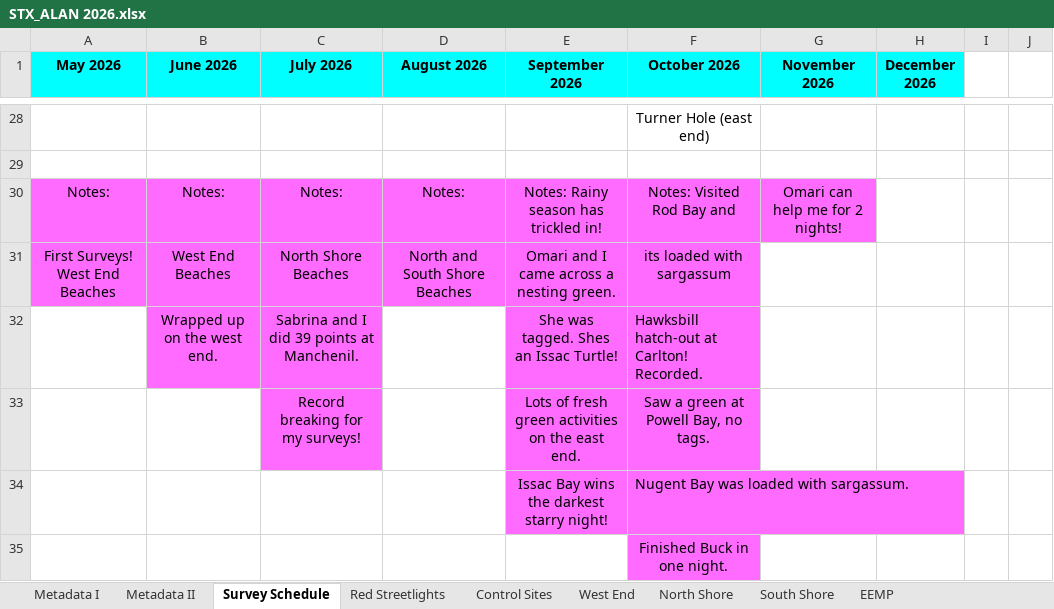
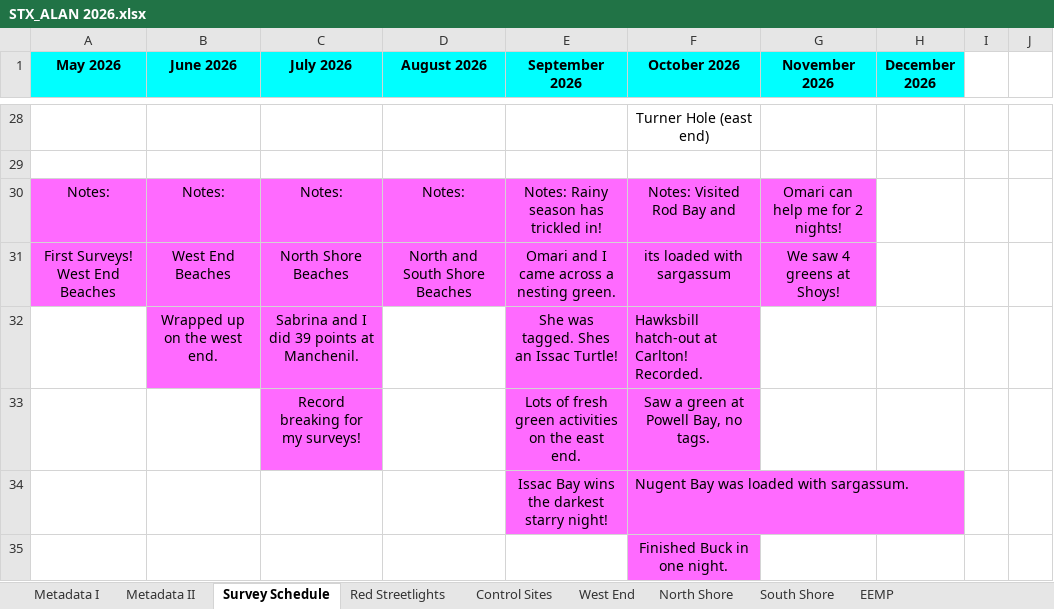
Before and after one commit to beautyinthewild/STX_ALAN, an Excel workbook: Light Pollution Data/STX_ALAN 2026.xlsx, sheet Survey Schedule, drawn as a sheet; only a part is shown, gaps mark what is left out; values as stored, in another font and other column widths than the file's, no borders; charts and pictures not drawn; the diff names each change by its address in the sheet, - before the commit and + after, or states it on an @@ line.

Commit message:
18 November 2026

```diff
--- a/Light Pollution Data/STX_ALAN 2026.xlsx (sheet Survey Schedule)
+++ b/Light Pollution Data/STX_ALAN 2026.xlsx (sheet Survey Schedule)
-G31 (November 2026): (empty)
+G31 (November 2026): We saw 4 greens at Shoys!
-G31 fill: none
+G31 fill: #FF6AFF
```
Also changed, not shown: sheet Predictors, sheet South Shore, sheet Metadata II, sheet Metadata I, sheet Caribbean, hidden cells.
